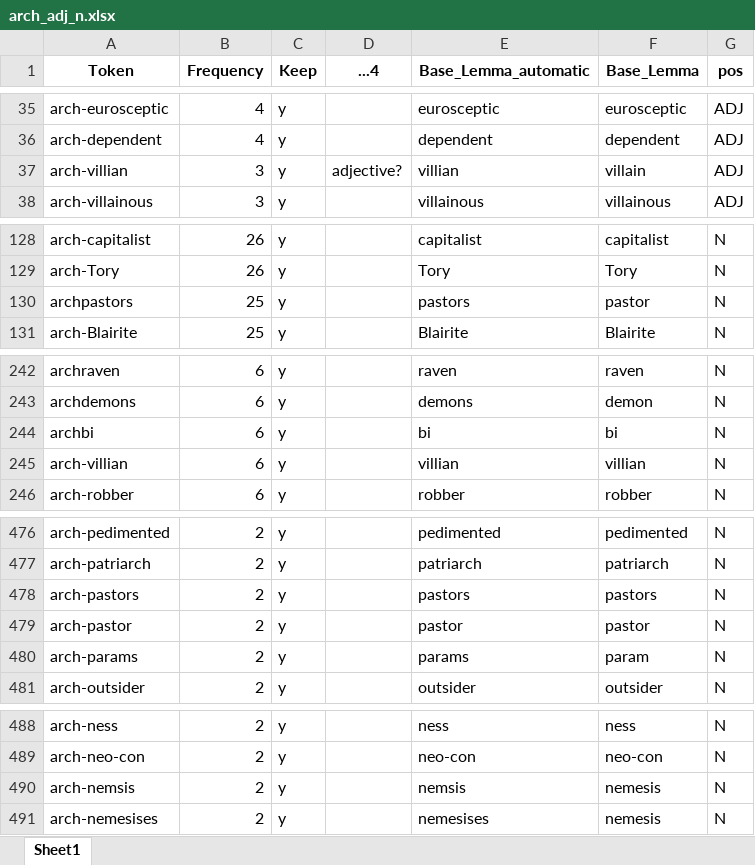
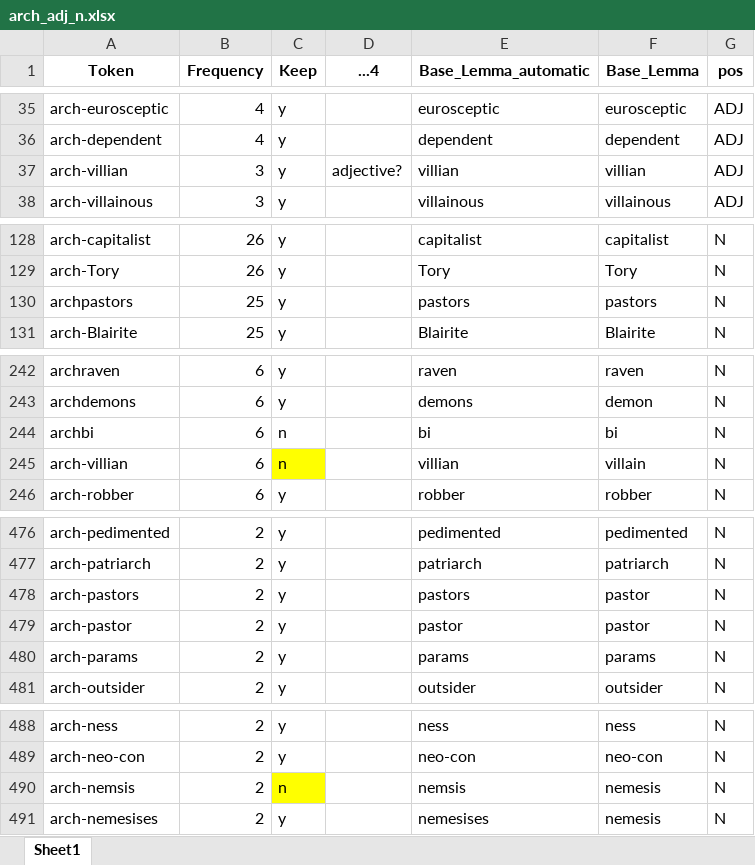
Before and after one commit to hartmast/arch_FL, an Excel workbook: data/arch_adj_n.xlsx, sheet Sheet1, drawn as a sheet; only a part is shown, gaps mark what is left out; values as stored, in another font and other column widths than the file's, no borders; conditional formats and table styles not drawn; the diff covers the shown part only; the diff names each change by its address in the sheet, - before the commit and + after, or states it on an @@ line.

```diff
--- a/data/arch_adj_n.xlsx (sheet Sheet1)
+++ b/data/arch_adj_n.xlsx (sheet Sheet1)
-F37 (Base_Lemma): villain
+F37 (Base_Lemma): villian
-F130 (Base_Lemma): pastor
+F130 (Base_Lemma): pastors
-C244:C245 (Keep): y
+C244:C245 (Keep): n
-C245 fill: none
+C245 fill: #FFFF00
-F245 (Base_Lemma): villian
+F245 (Base_Lemma): villain
-F478 (Base_Lemma): pastors
+F478 (Base_Lemma): pastor
-F480 (Base_Lemma): param
+F480 (Base_Lemma): params
-C490 (Keep): y
+C490 (Keep): n
-C490 fill: none
+C490 fill: #FFFF00
```
Also changed, not shown: 6 edited cells elsewhere in this sheet, 8 other files.
